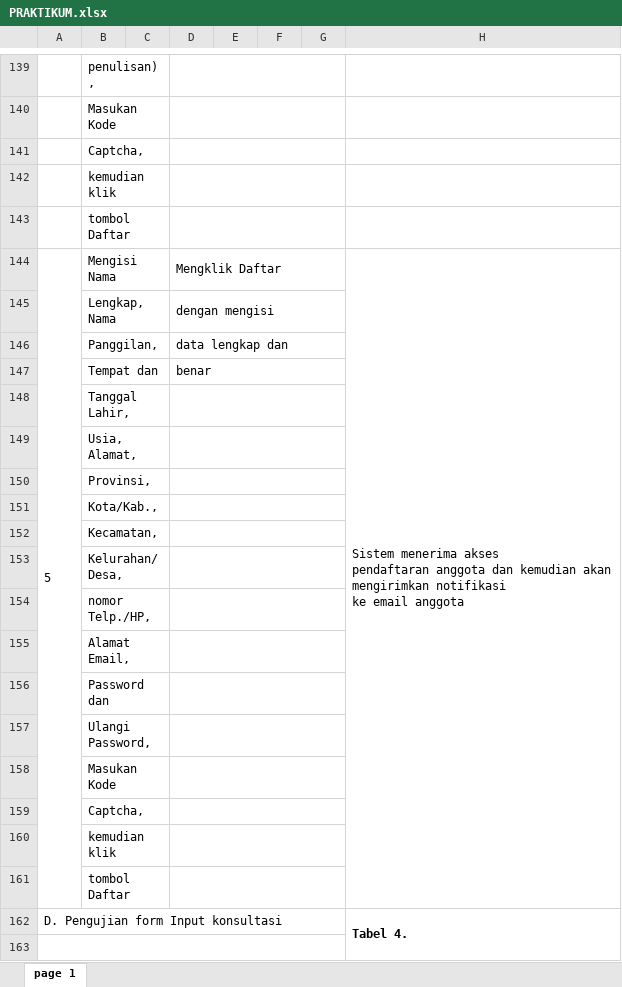
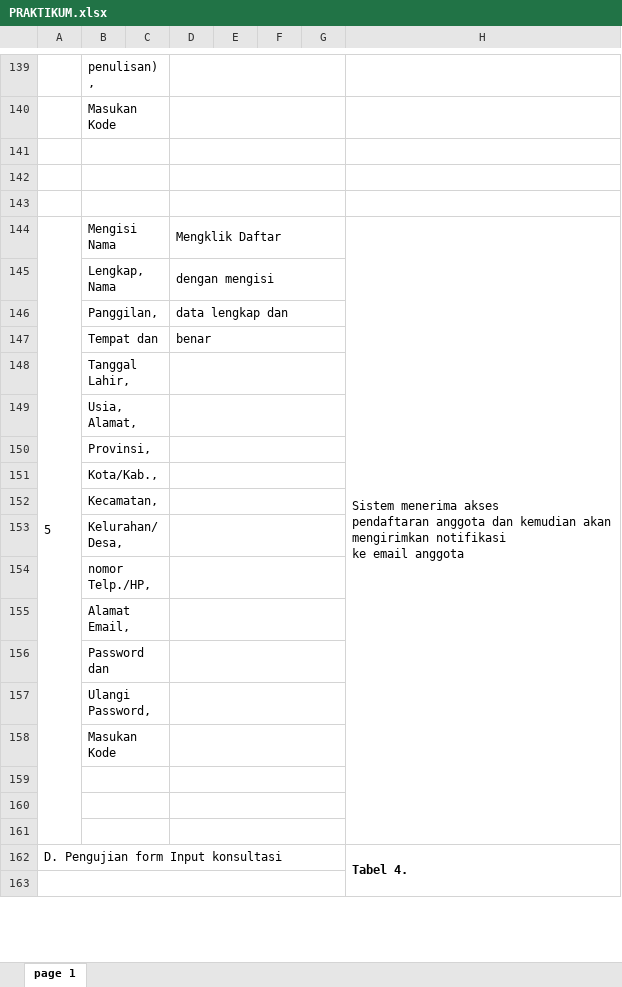
Before and after one commit to MuhFiqramMaulana/QE-MUH-FIQRAM-MAULANA, an Excel workbook: Testing Documentation (Test Scenario – Test Case – dll)/PRAKTIKUM.xlsx, sheet page 1, drawn as a sheet; only a part is shown, gaps mark what is left out; values as stored, in another font and other column widths than the file's, no borders; the diff covers the shown part only; the diff names each change by its address in the sheet, - before the commit and + after, or states it on an @@ line.

```diff
--- a/Testing Documentation (Test Scenario – Test Case – dll)/PRAKTIKUM.xlsx (sheet page 1)
+++ b/Testing Documentation (Test Scenario – Test Case – dll)/PRAKTIKUM.xlsx (sheet page 1)
-B141: Captcha,
+B141: (empty)
-B142: kemudian klik
+B142: (empty)
-B143: tombol Daftar
+B143: (empty)
-B159: Captcha,
+B159: (empty)
-B160: kemudian klik
+B160: (empty)
-B161: tombol Daftar
+B161: (empty)
```
Also changed, not shown: 4 added rows, 5 removed rows, 11 edited cells and merged cells elsewhere in this sheet.
